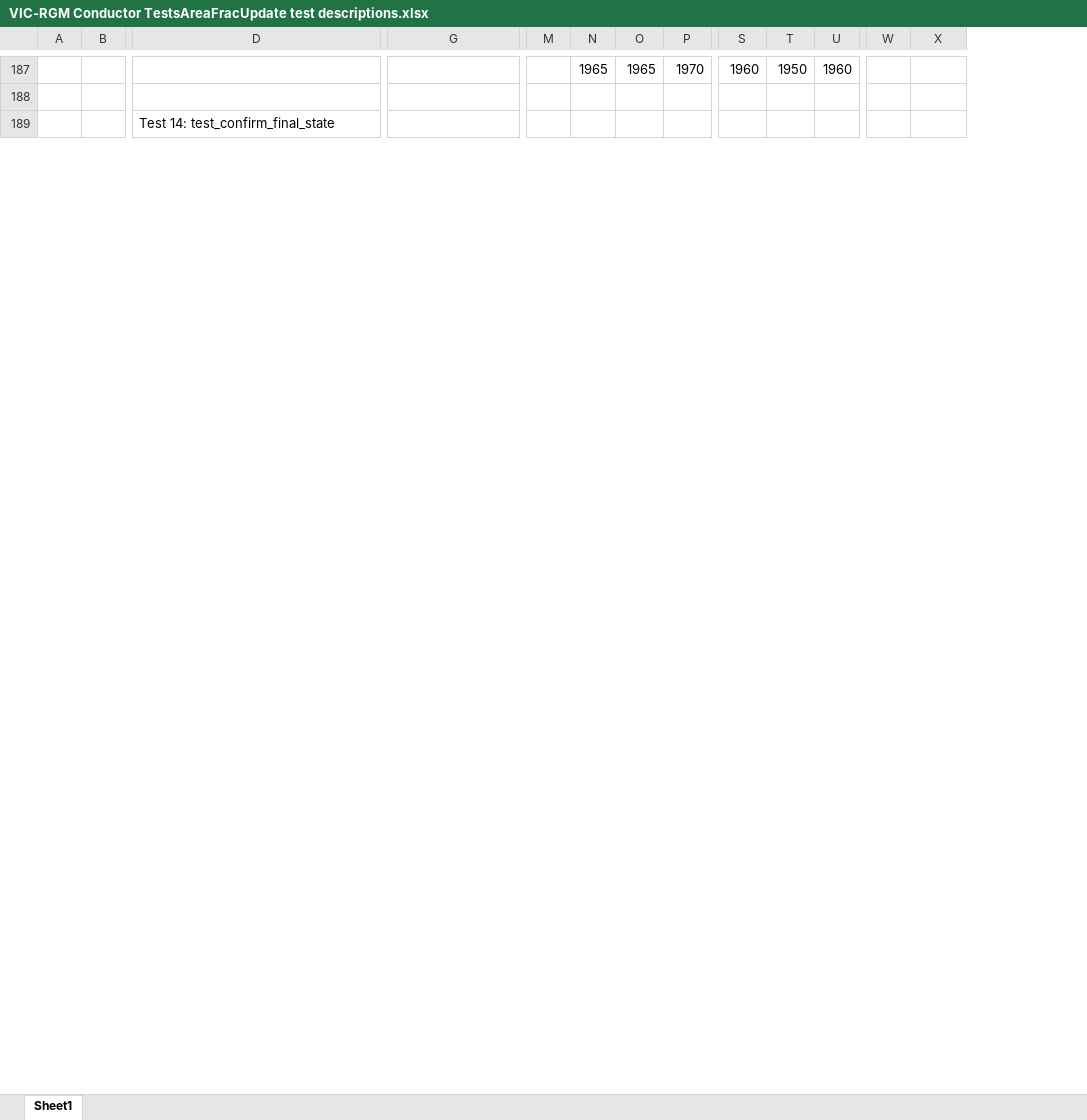
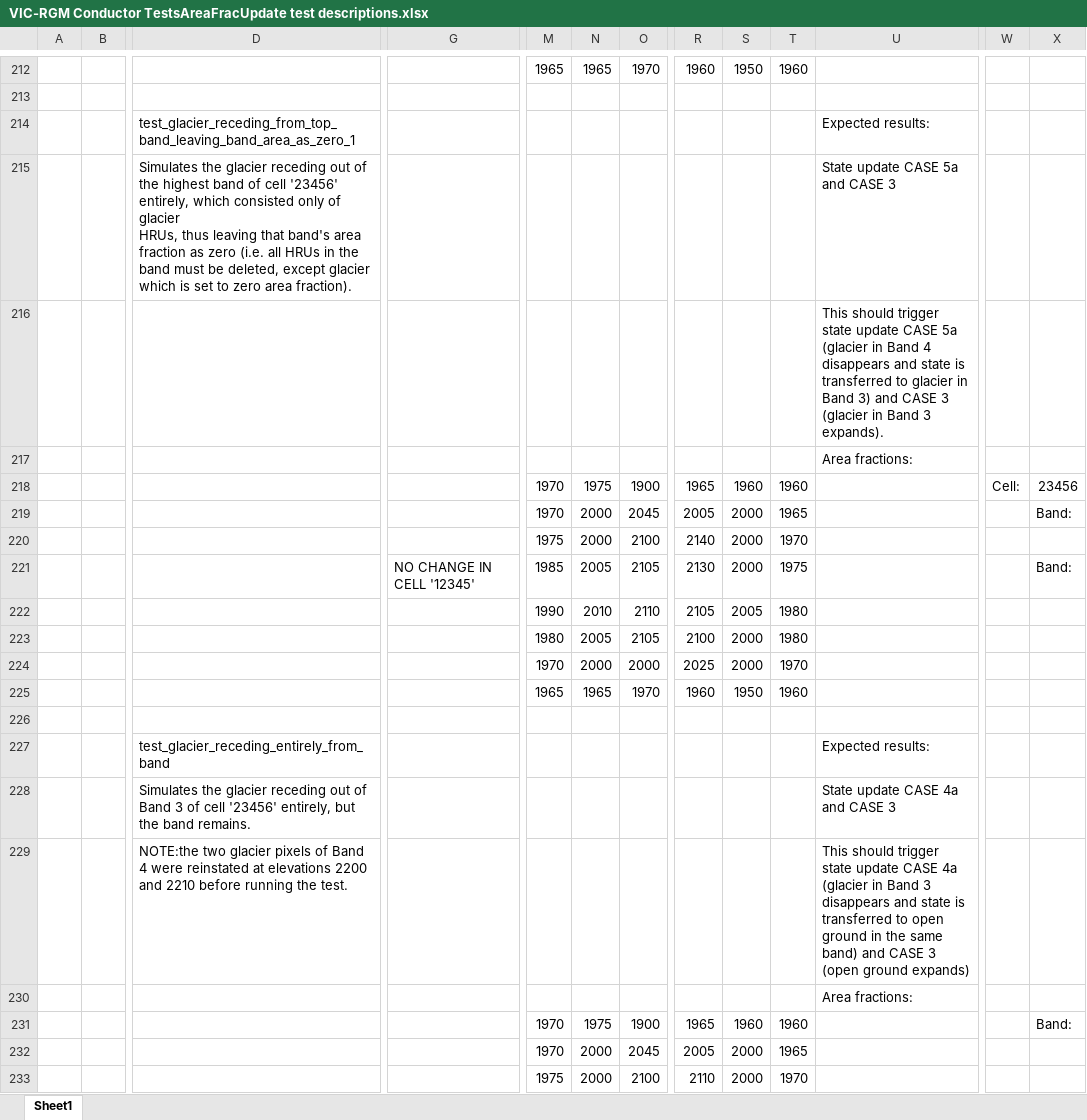
Before and after one commit to pacificclimate/hydro-conductor, an Excel workbook: doc/VIC-RGM Conductor TestsAreaFracUpdate test descriptions.xlsx, sheet Sheet1, drawn as a sheet; only a part is shown, gaps mark what is left out; values as stored, in another font and other column widths than the file's, no cell formats; removed rows and columns are numbered as before the commit, all else as after; rows hold the shown columns only; ↵ is a line break in a cell; the diff covers the shown part only; the diff names each change by its address in the sheet, - before the commit and + after, or states it on an @@ line.

Commit message:
Updates Excel sheet documenting automated area fraction update tests.

```diff
--- a/doc/VIC-RGM Conductor TestsAreaFracUpdate test descriptions.xlsx (sheet Sheet1)
+++ b/doc/VIC-RGM Conductor TestsAreaFracUpdate test descriptions.xlsx (sheet Sheet1)
-column M, empty
+column U, row 214: Expected results:
-D214: Test 14: test_confirm_final_state
+D214: test_glacier_receding_from_top_band_leaving_band_area_as_zero_1
+row 215:  |  | Simulates the glacier receding out of the highest band of cell '23456' entirely, which consisted only of glacier ↵ HRUs, thus leaving that band's area fraction as zero (i.e. all HRUs in the band must be deleted, except glacier ↵ which is set to zero area fraction). |  |  |  |  |  |  |  | State update CASE 5a and CASE 3
+row 216:  |  |  |  |  |  |  |  |  |  | This should trigger state update CASE 5a (glacier in Band 4 disappears and state is ↵ transferred to glacier in Band 3) and CASE 3 (glacier in Band 3 expands).
+row 217:  |  |  |  |  |  |  |  |  |  | Area fractions:
+row 218:  |  |  |  | 1970 | 1975 | 1900 | 1965 | 1960 | 1960 |  | Cell: | 23456
+row 219:  |  |  |  | 1970 | 2000 | 2045 | 2005 | 2000 | 1965 |  |  | Band:
+row 220:  |  |  |  | 1975 | 2000 | 2100 | 2140 | 2000 | 1970
+row 221:  |  |  | NO CHANGE IN CELL '12345' | 1985 | 2005 | 2105 | 2130 | 2000 | 1975 |  |  | Band:
+row 222:  |  |  |  | 1990 | 2010 | 2110 | 2105 | 2005 | 1980
+row 223:  |  |  |  | 1980 | 2005 | 2105 | 2100 | 2000 | 1980
+row 224:  |  |  |  | 1970 | 2000 | 2000 | 2025 | 2000 | 1970
+row 225:  |  |  |  | 1965 | 1965 | 1970 | 1960 | 1950 | 1960
+row 226: (empty)
+row 227:  |  | test_glacier_receding_entirely_from_band |  |  |  |  |  |  |  | Expected results:
+row 228:  |  | Simulates the glacier receding out of Band 3 of cell '23456' entirely, but the band remains. |  |  |  |  |  |  |  | State update CASE 4a and CASE 3
+row 229:  |  | NOTE:the two glacier pixels of Band 4 were reinstated at elevations 2200 and 2210 before running the test. |  |  |  |  |  |  |  | This should trigger state update CASE 4a (glacier in Band 3 disappears and state is ↵ transferred to open ground in the same band) and CASE 3 (open ground expands)
+row 230:  |  |  |  |  |  |  |  |  |  | Area fractions:
+row 231:  |  |  |  | 1970 | 1975 | 1900 | 1965 | 1960 | 1960 |  |  | Band:
+row 232:  |  |  |  | 1970 | 2000 | 2045 | 2005 | 2000 | 1965
+row 233:  |  |  |  | 1975 | 2000 | 2100 | 2110 | 2000 | 1970
```
Also changed, not shown: 63 added rows, 17 removed rows, 12 moved rows and 191 edited cells elsewhere in this sheet, cell formats, formulas that keep their value.
